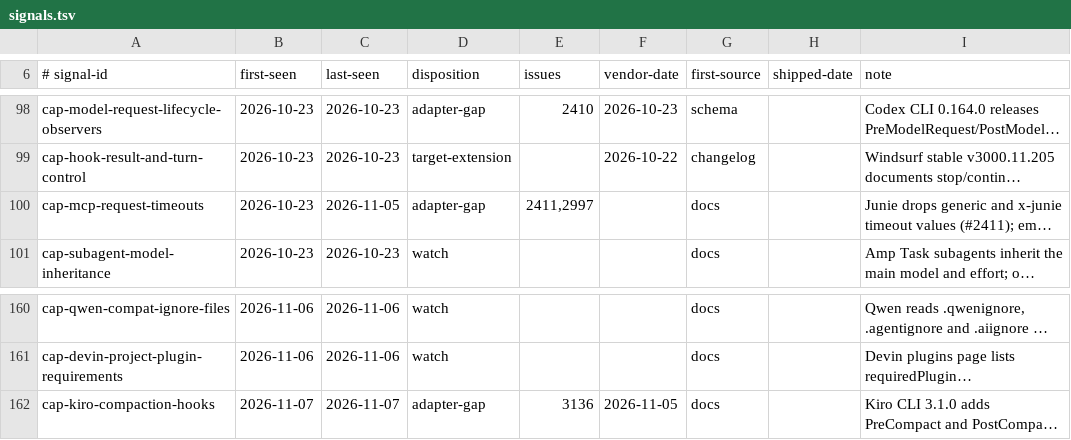
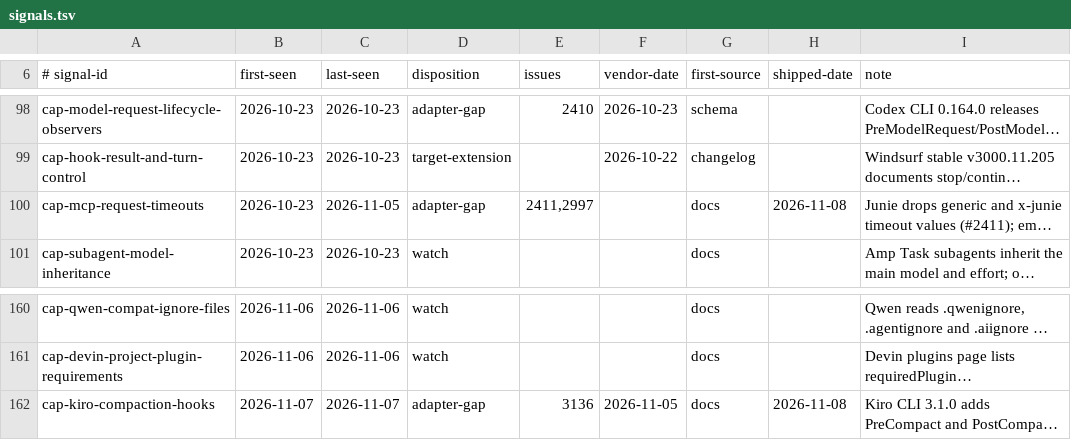
Before and after one commit to Chemaclass/agnostic-ai, a TSV file: scripts/target-audit/signals.tsv, drawn as a sheet; only a part is shown, gaps mark what is left out; long unchanged cells end in …; the diff names each change by its address in the sheet, - before the commit and + after, or states it on an @@ line.

```diff
--- a/scripts/target-audit/signals.tsv
+++ b/scripts/target-audit/signals.tsv
-H100 (shipped-date): (empty)
+H100 (shipped-date): 2026-11-08
-H162 (shipped-date): (empty)
+H162 (shipped-date): 2026-11-08
```
Also changed, not shown: 6 other files.
